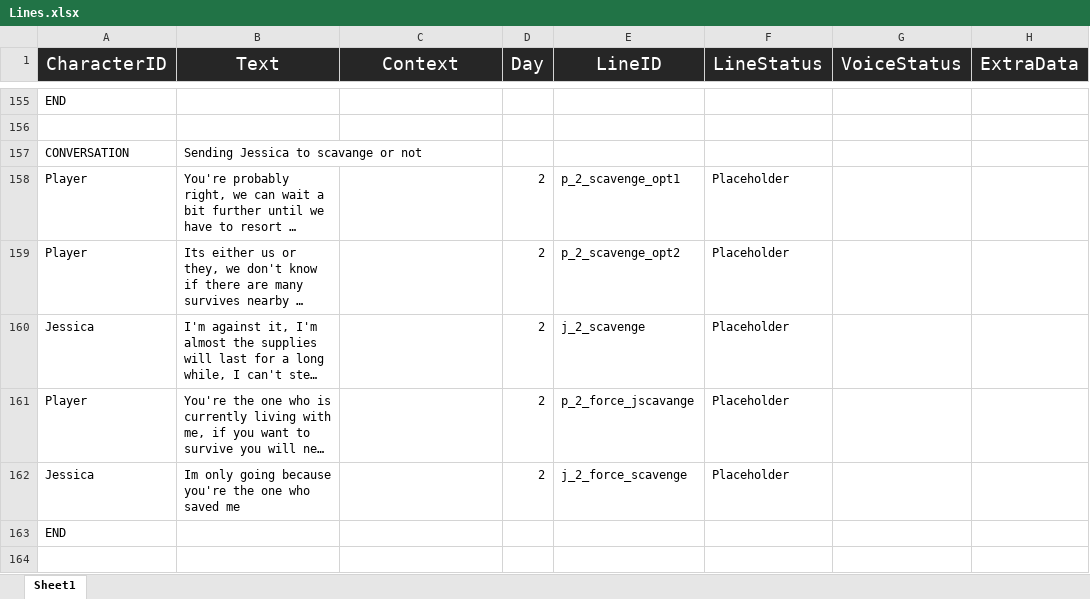
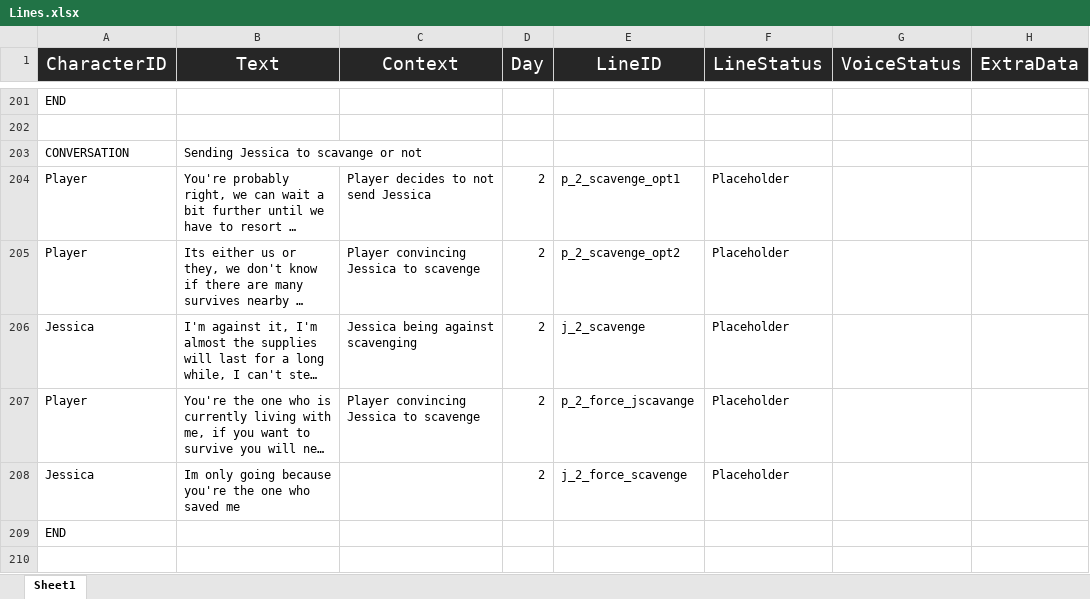
Before and after one commit to Tobogganeer/BeyondTheDoor, an Excel workbook: Lines.xlsx, sheet Sheet1, drawn as a sheet; only a part is shown, gaps mark what is left out; long unchanged cells end in …; values as stored, in another font and other column widths than the file's, no borders; conditional formats not drawn; addresses are those after the commit; the diff covers the shown part only; the diff names each change by its address in the sheet, - before the commit and + after, or states it on an @@ line.

```diff
--- a/Lines.xlsx (sheet Sheet1)
+++ b/Lines.xlsx (sheet Sheet1)
-C204 (Context): (empty)
+C204 (Context): Player decides to not send Jessica
-C205 (Context): (empty)
+C205 (Context): Player convincing Jessica to scavenge
-C206 (Context): (empty)
+C206 (Context): Jessica being against scavenging
-C207 (Context): (empty)
+C207 (Context): Player convincing Jessica to scavenge
```
Also changed, not shown: 58 added rows and 10 edited cells elsewhere in this sheet, 1 other file.
